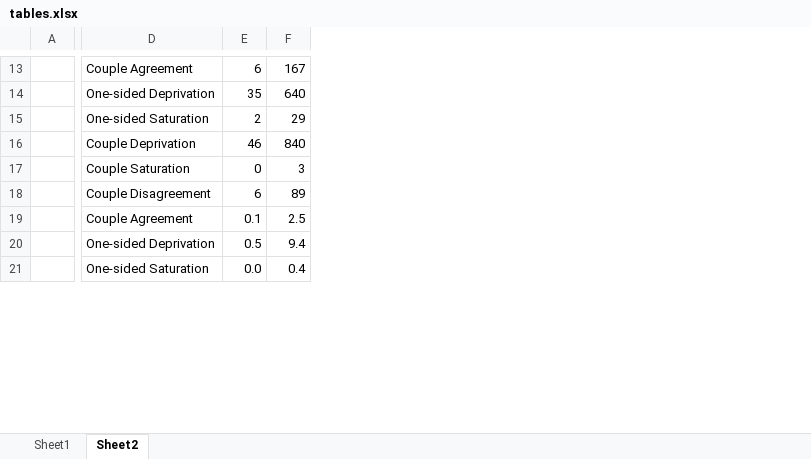
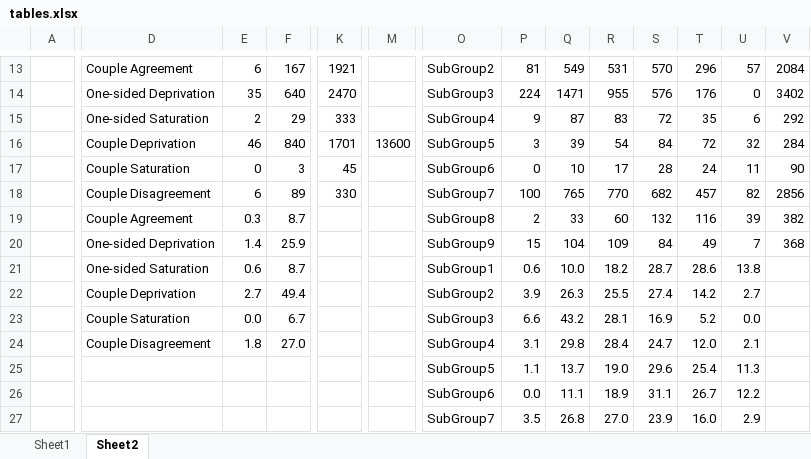
Before and after one commit to EdgardoCS/touchCouples, an Excel workbook: output/tables.xlsx, sheet Sheet2, drawn as a sheet; only a part is shown, gaps mark what is left out; values as stored, in another font and other column widths than the file's, no borders; addresses are those after the commit; rows hold the shown columns only; the diff covers the shown part only; the diff names each change by its address in the sheet, - before the commit and + after, or states it on an @@ line.

```diff
--- a/output/tables.xlsx (sheet Sheet2)
+++ b/output/tables.xlsx (sheet Sheet2)
+column K, rows 13-18: 1921 | 2470 | 333 | 1701 | 45 | 330
+column M, row 16: 13600
+column O, rows 13-18: SubGroup2 | SubGroup3 | SubGroup4 | SubGroup5 | SubGroup6 | SubGroup7; rows 25-27: SubGroup5 | SubGroup6 | SubGroup7
+column P, rows 13-18: 81 | 224 | 9 | 3 | 0 | 100; rows 25-27: 1.1 | 0.0 | 3.5
+column Q, rows 13-18: 549 | 1471 | 87 | 39 | 10 | 765; rows 25-27: 13.7 | 11.1 | 26.8
+column R, rows 13-18: 531 | 955 | 83 | 54 | 17 | 770; rows 25-27: 19.0 | 18.9 | 27.0
+column S, rows 13-18: 570 | 576 | 72 | 84 | 28 | 682; rows 25-27: 29.6 | 31.1 | 23.9
+column T, rows 13-18: 296 | 176 | 35 | 72 | 24 | 457; rows 25-27: 25.4 | 26.7 | 16.0
+column U, rows 13-18: 57 | 0 | 6 | 32 | 11 | 82; rows 25-27: 11.3 | 12.2 | 2.9
+column V, rows 13-18: 2084 | 3402 | 292 | 284 | 90 | 2856
+row 19:  | Couple Agreement | 0.3 | 8.7 |  |  | SubGroup8 | 2 | 33 | 60 | 132 | 116 | 39 | 382
+row 20:  | One-sided Deprivation | 1.4 | 25.9 |  |  | SubGroup9 | 15 | 104 | 109 | 84 | 49 | 7 | 368
+row 21:  | One-sided Saturation | 0.6 | 8.7 |  |  | SubGroup1 | 0.6 | 10.0 | 18.2 | 28.7 | 28.6 | 13.8
+row 22:  | Couple Deprivation | 2.7 | 49.4 |  |  | SubGroup2 | 3.9 | 26.3 | 25.5 | 27.4 | 14.2 | 2.7
+row 23:  | Couple Saturation | 0.0 | 6.7 |  |  | SubGroup3 | 6.6 | 43.2 | 28.1 | 16.9 | 5.2 | 0.0
+row 24:  | Couple Disagreement | 1.8 | 27.0 |  |  | SubGroup4 | 3.1 | 29.8 | 28.4 | 24.7 | 12.0 | 2.1
-D25: Couple Agreement
+D25: (empty)
-E25: 0.1
+E25: (empty)
-F25: 2.5
+F25: (empty)
-D26: One-sided Deprivation
+D26: (empty)
-E26: 0.5
+E26: (empty)
-F26: 9.4
+F26: (empty)
-D27: One-sided Saturation
+D27: (empty)
-E27: 0.0
+E27: (empty)
-F27: 0.4
+F27: (empty)
```
Also changed, not shown: 2 added rows, 2 added columns and 39 edited cells elsewhere in this sheet, sheet Sheet1, 25 other files.
